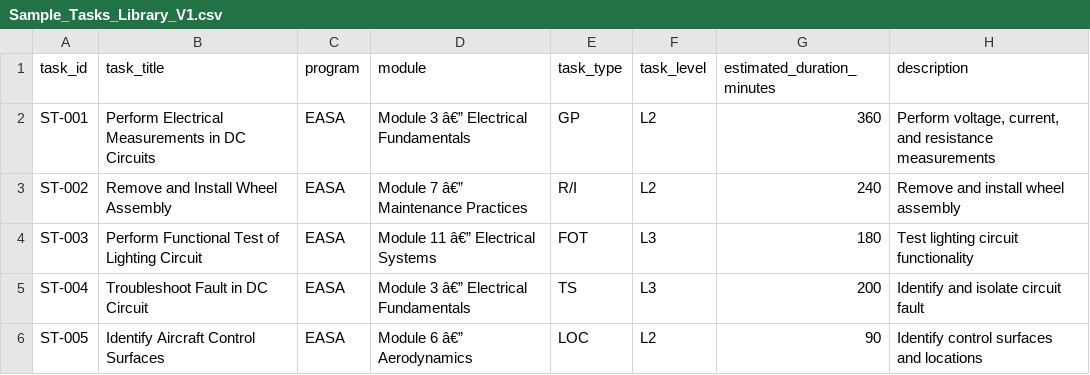
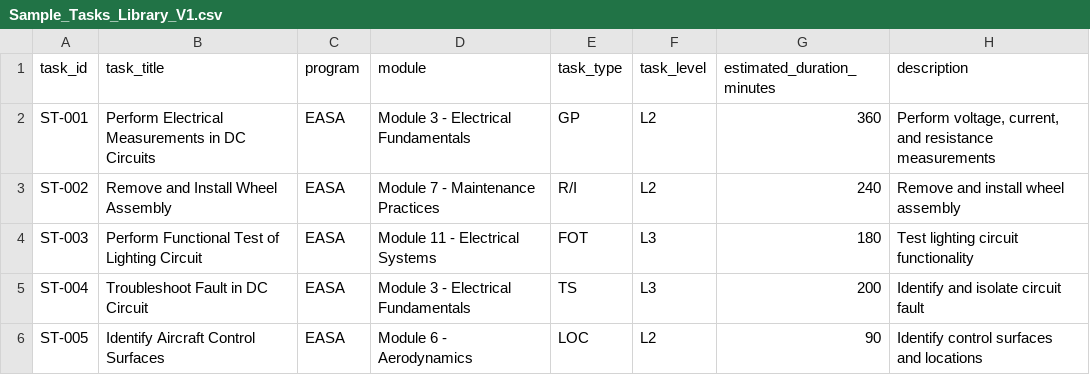
Before and after one commit to williampalenciamedina-lgtm/practical-task-builder-reference-packs, a CSV file: reference-packs/Sample_Tasks_Library_V1.csv, drawn as a sheet; only a part is shown; the diff names each change by its address in the sheet, - before the commit and + after, or states it on an @@ line.

Commit message:
Update Sample_Tasks_Library_V1.csv

```diff
--- a/reference-packs/Sample_Tasks_Library_V1.csv
+++ b/reference-packs/Sample_Tasks_Library_V1.csv
-D2 (module): Module 3 â€” Electrical Fundamentals
+D2 (module): Module 3 - Electrical Fundamentals
-D3 (module): Module 7 â€” Maintenance Practices
+D3 (module): Module 7 - Maintenance Practices
-D4 (module): Module 11 â€” Electrical Systems
+D4 (module): Module 11 - Electrical Systems
-D5 (module): Module 3 â€” Electrical Fundamentals
+D5 (module): Module 3 - Electrical Fundamentals
-D6 (module): Module 6 â€” Aerodynamics
+D6 (module): Module 6 - Aerodynamics
```
